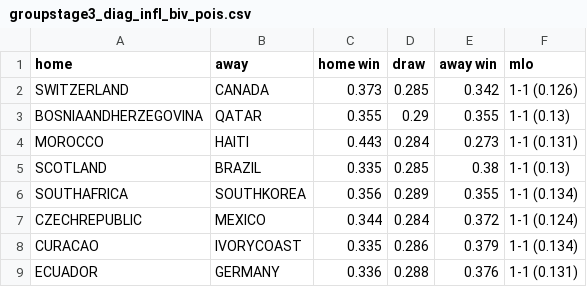
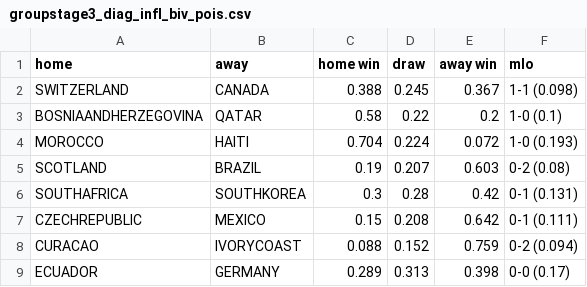
Before and after one commit to clemence-pinsard/World-Cup-2026, a CSV file: results/groupstage3_diag_infl_biv_pois.csv, drawn as a sheet; only a part is shown; the diff covers the shown part only.

Commit message:
clemence 25-06-2026 correction strange results

```diff
--- a/results/groupstage3_diag_infl_biv_pois.csv
+++ b/results/groupstage3_diag_infl_biv_pois.csv
@@ -1,9 +1,9 @@
 "home","away","home win","draw","away win","mlo"
-"SWITZERLAND","CANADA",0.373,0.285,0.342,"1-1 (0.126)"
-"BOSNIAANDHERZEGOVINA","QATAR",0.355,0.29,0.355,"1-1 (0.13)"
-"MOROCCO","HAITI",0.443,0.284,0.273,"1-1 (0.131)"
-"SCOTLAND","BRAZIL",0.335,0.285,0.38,"1-1 (0.13)"
-"SOUTHAFRICA","SOUTHKOREA",0.356,0.289,0.355,"1-1 (0.134)"
-"CZECHREPUBLIC","MEXICO",0.344,0.284,0.372,"1-1 (0.124)"
-"CURACAO","IVORYCOAST",0.335,0.286,0.379,"1-1 (0.134)"
-"ECUADOR","GERMANY",0.336,0.288,0.376,"1-1 (0.131)"
+"SWITZERLAND","CANADA",0.388,0.245,0.367,"1-1 (0.098)"
+"BOSNIAANDHERZEGOVINA","QATAR",0.58,0.22,0.2,"1-0 (0.1)"
+"MOROCCO","HAITI",0.704,0.224,0.072,"1-0 (0.193)"
+"SCOTLAND","BRAZIL",0.19,0.207,0.603,"0-2 (0.08)"
+"SOUTHAFRICA","SOUTHKOREA",0.3,0.28,0.42,"0-1 (0.131)"
+"CZECHREPUBLIC","MEXICO",0.15,0.208,0.642,"0-1 (0.111)"
+"CURACAO","IVORYCOAST",0.088,0.152,0.759,"0-2 (0.094)"
+"ECUADOR","GERMANY",0.289,0.313,0.398,"0-0 (0.17)"
```
Also changed, not shown: 64 edited cells elsewhere in this file, 3 other files.
